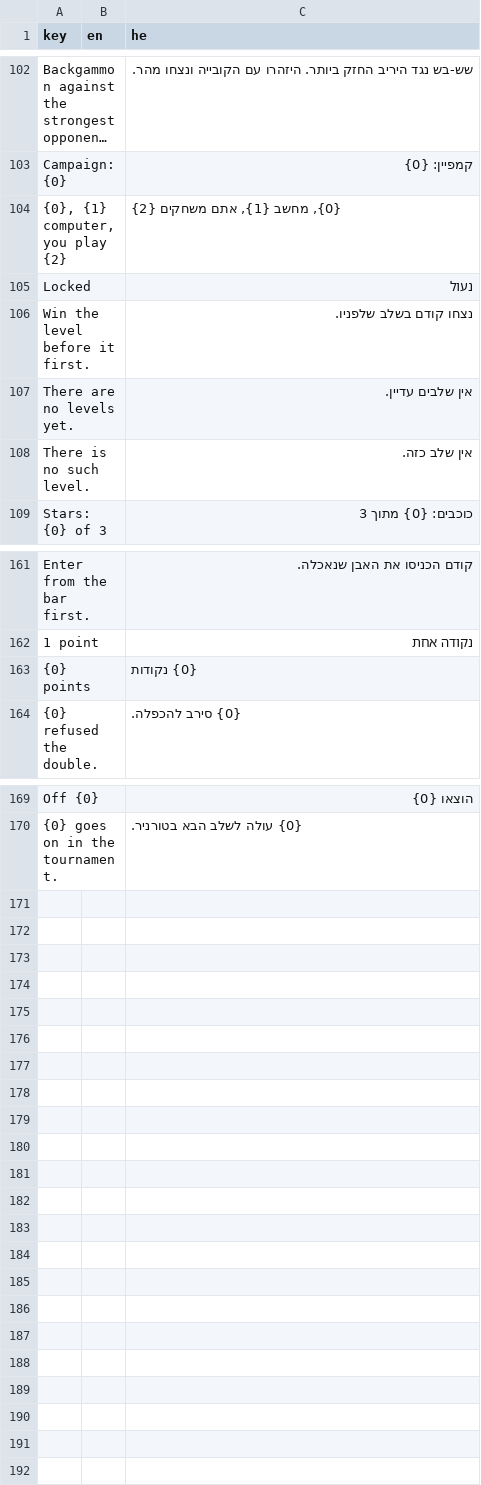
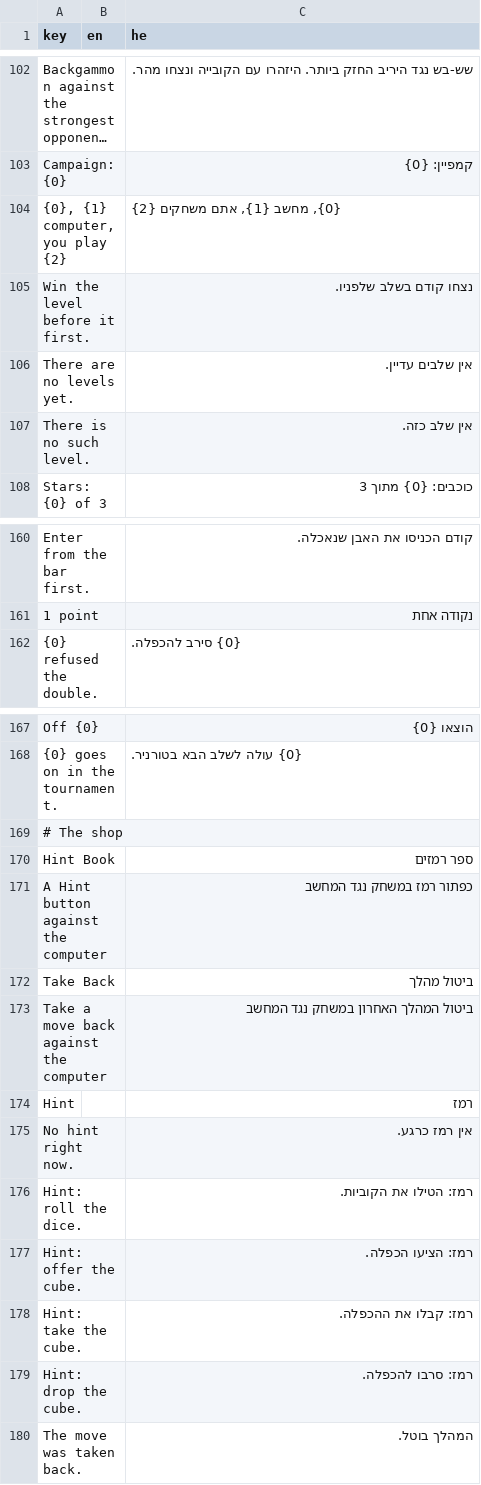
Before and after one commit to Maestroxr/Portfolio, a CSV file: BoardGames/Assets/Localization/BoardGames.csv, drawn as a sheet; only a part is shown, gaps mark what is left out; long unchanged cells end in ….

```diff
--- a/BoardGames/Assets/Localization/BoardGames.csv
+++ b/BoardGames/Assets/Localization/BoardGames.csv
@@ -104,3 +104,2 @@ Campaign: {0},,קמפיין: {0}
 "{0}, {1} computer, you play {2}",,"{0}, מחשב {1}, אתם משחקים {2}"
-Locked,,נעול
 Win the level before it first.,,נצחו קודם בשלב שלפניו.
@@ -162,3 +161,2 @@ Enter from the bar first.,,קודם הכניסו את האבן שנאכלה.
 1 point,,נקודה אחת
-{0} points,,{0} נקודות
 {0} refused the double.,,{0} סירב להכפלה.
@@ -170 +168,13 @@ Off {0},,הוצאו {0}
 "{0} goes on in the tournament.",,"{0} עולה לשלב הבא בטורניר."
+# The shop,,
+Hint Book,,ספר רמזים
+A Hint button against the computer,,כפתור רמז במשחק נגד המחשב
+Take Back,,ביטול מהלך
+Take a move back against the computer,,ביטול המהלך האחרון במשחק נגד המחשב
+Hint,,רמז
+No hint right now.,,אין רמז כרגע.
+Hint: roll the dice.,,רמז: הטילו את הקוביות.
+Hint: offer the cube.,,רמז: הציעו הכפלה.
+Hint: take the cube.,,רמז: קבלו את ההכפלה.
+Hint: drop the cube.,,רמז: סרבו להכפלה.
+The move was taken back.,,המהלך בוטל.
```
Also changed, not shown: 1 - Asteroids/Assets/Localization/Asteroids.csv, 2 - Monopoly/Assets/Localization/Monopoly.csv, 52 other files.
